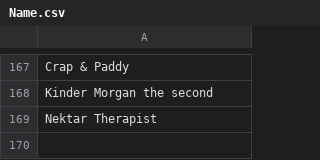
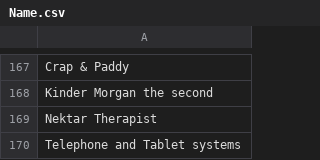
Before and after one commit to Frederikh1/cim_ontology, a CSV file: Data/Name.csv, drawn as a sheet; only a part is shown, gaps mark what is left out; the diff names each change by its address in the sheet, - before the commit and + after, or states it on an @@ line.

Commit message:
Update Name.csv

```diff
--- a/Data/Name.csv
+++ b/Data/Name.csv
+row 170: Telephone and Tablet systems
```
